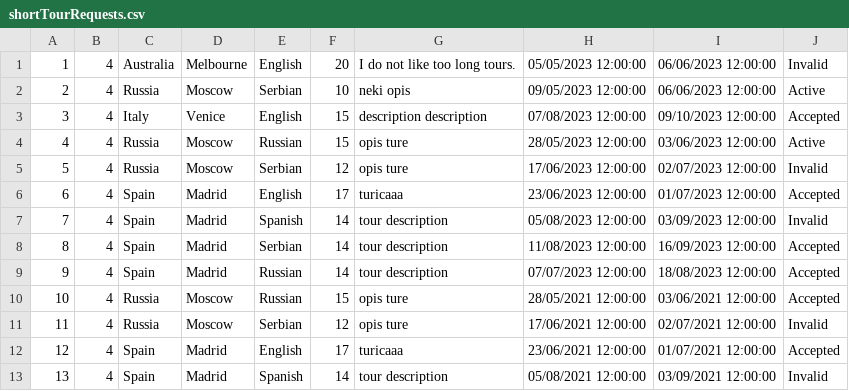
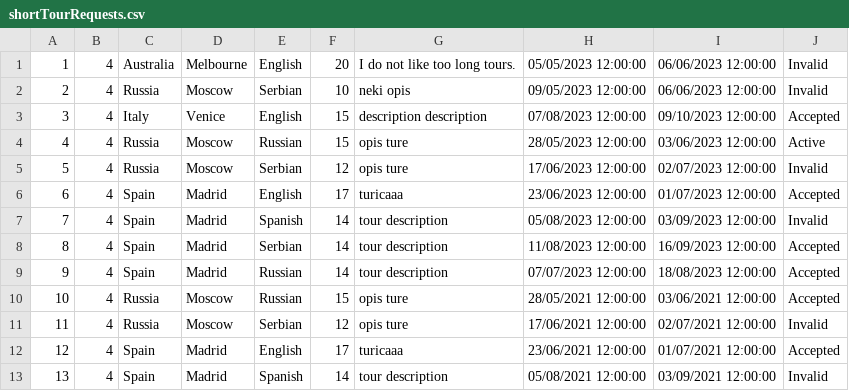
Before and after one commit to urosjevtic/SIMS-project, a CSV file: InitialProject/InitialProject/Resources/Data/shortTourRequests.csv, drawn as a sheet.

```diff
--- a/InitialProject/InitialProject/Resources/Data/shortTourRequests.csv
+++ b/InitialProject/InitialProject/Resources/Data/shortTourRequests.csv
@@ -1,3 +1,3 @@
 1|4|Australia|Melbourne|English|20|I do not like too long tours.|05/05/2023 12:00:00|06/06/2023 12:00:00|Invalid
-2|4|Russia|Moscow|Serbian|10|neki opis|09/05/2023 12:00:00|06/06/2023 12:00:00|Active
+2|4|Russia|Moscow|Serbian|10|neki opis|09/05/2023 12:00:00|06/06/2023 12:00:00|Invalid
 3|4|Italy|Venice|English|15|description description|07/08/2023 12:00:00|09/10/2023 12:00:00|Accepted
```
Also changed, not shown: InitialProject/InitialProject/Resources/Data/comments.csv, InitialProject/InitialProject/Resources/Data/tours.csv, 14 other files.
